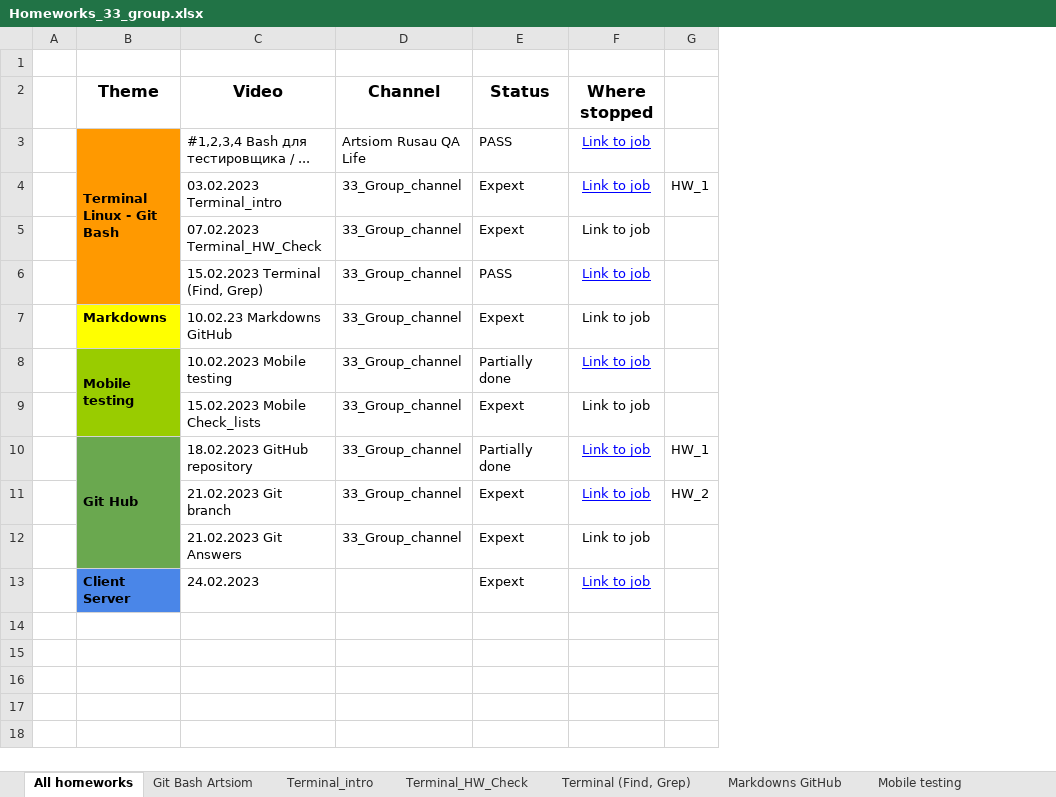
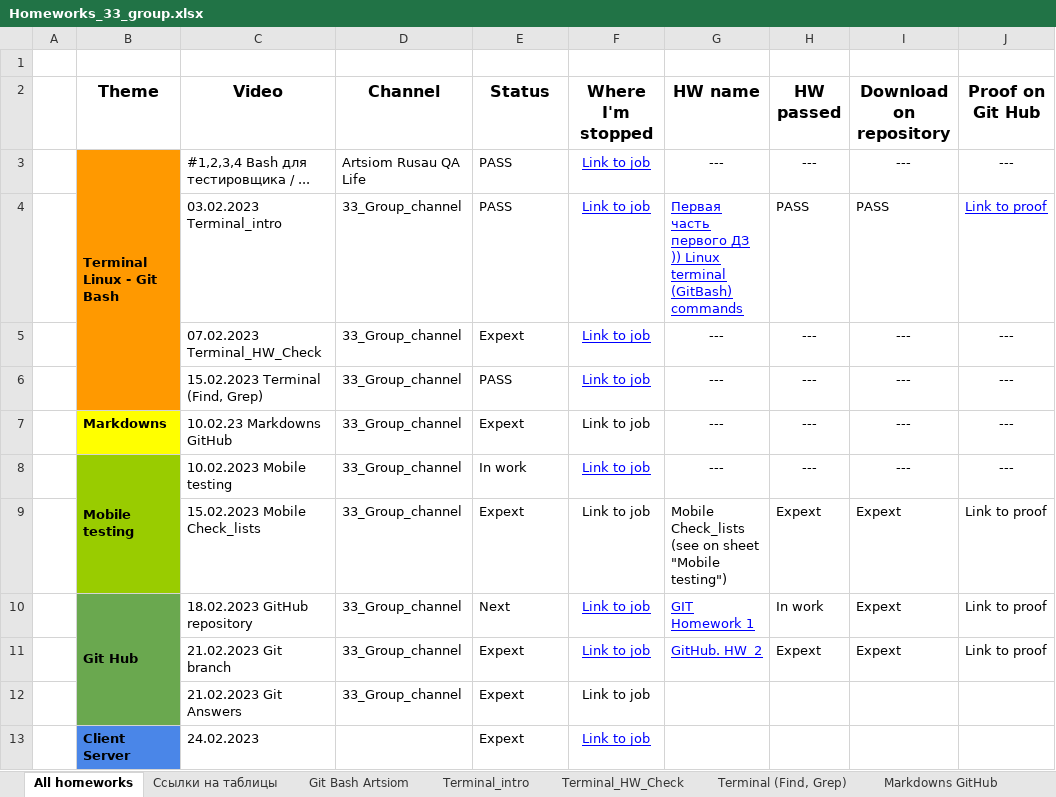
Before and after one commit to Ayrat-S/33_group_study, an Excel workbook: Homeworks_33_group.xlsx, sheet All homeworks, drawn as a sheet; values as stored, in another font and other column widths than the file's, no borders; charts and pictures not drawn; removed rows and columns are numbered as before the commit, all else as after; the diff names each change by its address in the sheet, - before the commit and + after, or states it on an @@ line.

```diff
--- a/Homeworks_33_group.xlsx (sheet All homeworks)
+++ b/Homeworks_33_group.xlsx (sheet All homeworks)
+sheet tab: Ссылки на таблицы
-column G, rows 4-11: HW_1 |  |  |  |  |  | HW_1 | HW_2
+column G (HW name), rows 3-11: --- | Первая часть первого ДЗ )) Linux terminal (GitBash) commands | --- | --- | --- | --- | Mobile Check_lists (see on sheet "Mobile testing") | GIT Homework 1 | GitHub. HW_2
+column H (HW passed), rows 3-11: --- | PASS | --- | --- | --- | --- | Expext | In work | Expext
+column I (Download on repository), rows 3-11: --- | PASS | --- | --- | --- | --- | Expext | Expext | Expext
+column J (Proof on Git Hub), rows 3-11: --- | Link to proof | --- | --- | --- | --- | Link to proof | Link to proof | Link to proof
-F2: Where stopped
+F2: Where I'm stopped
-E4 (Status): Expext
+E4 (Status): PASS
@@ F5 underline: off → on, text colour: black → #0000FF @@
-E8 (Status): Partially done
+E8 (Status): In work
-E10 (Status): Partially done
+E10 (Status): Next
```
Also changed, not shown: sheet Mobile testing, sheet Terminal_intro, charts or pictures.
